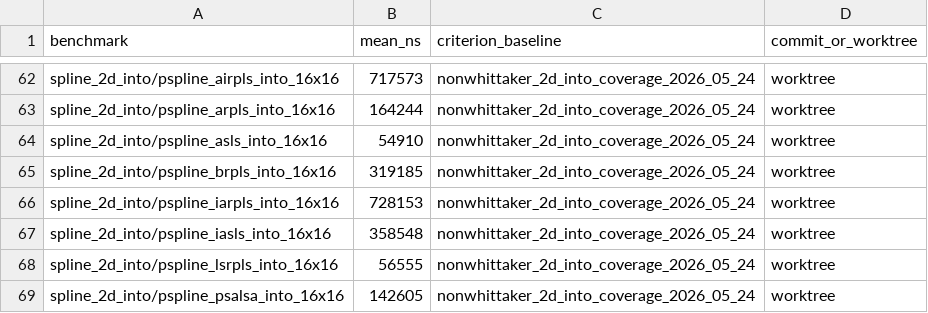
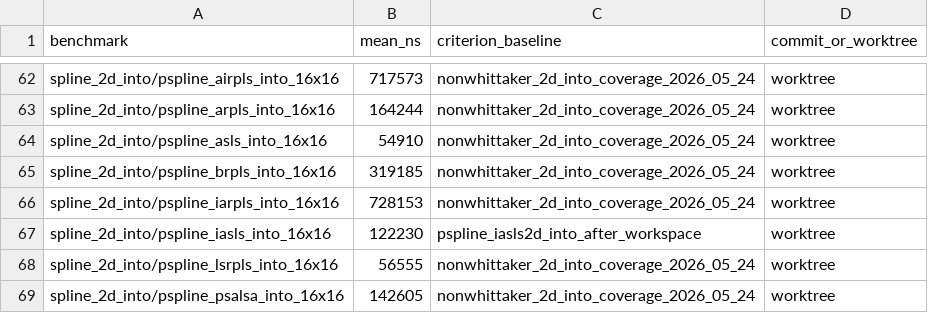
Before and after one commit to Ameyanagi/baselines, a CSV file: docs/performance/coverage-additions-2026-05-24.csv, drawn as a sheet; only a part is shown, gaps mark what is left out.

```diff
--- a/docs/performance/coverage-additions-2026-05-24.csv
+++ b/docs/performance/coverage-additions-2026-05-24.csv
@@ -66,3 +66,3 @@ spline_2d_into/pspline_brpls_into_16x16,319185,nonwhittaker_2d_into_coverage_202
 spline_2d_into/pspline_iarpls_into_16x16,728153,nonwhittaker_2d_into_coverage_2026_05_24,worktree
-spline_2d_into/pspline_iasls_into_16x16,358548,nonwhittaker_2d_into_coverage_2026_05_24,worktree
+spline_2d_into/pspline_iasls_into_16x16,122230,pspline_iasls2d_into_after_workspace,worktree
 spline_2d_into/pspline_lsrpls_into_16x16,56555,nonwhittaker_2d_into_coverage_2026_05_24,worktree
```
Also changed, not shown: docs/performance/current-workloads-2026-05-24.csv, docs/performance/optimization-results-2026-05-24.csv, 4 other files.
